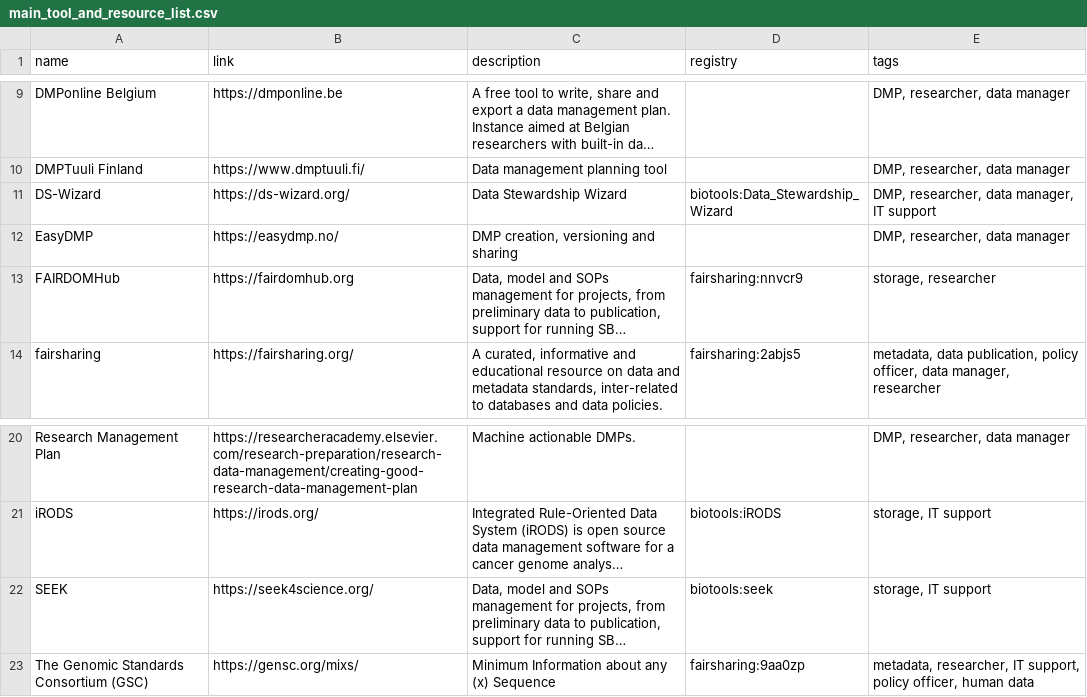
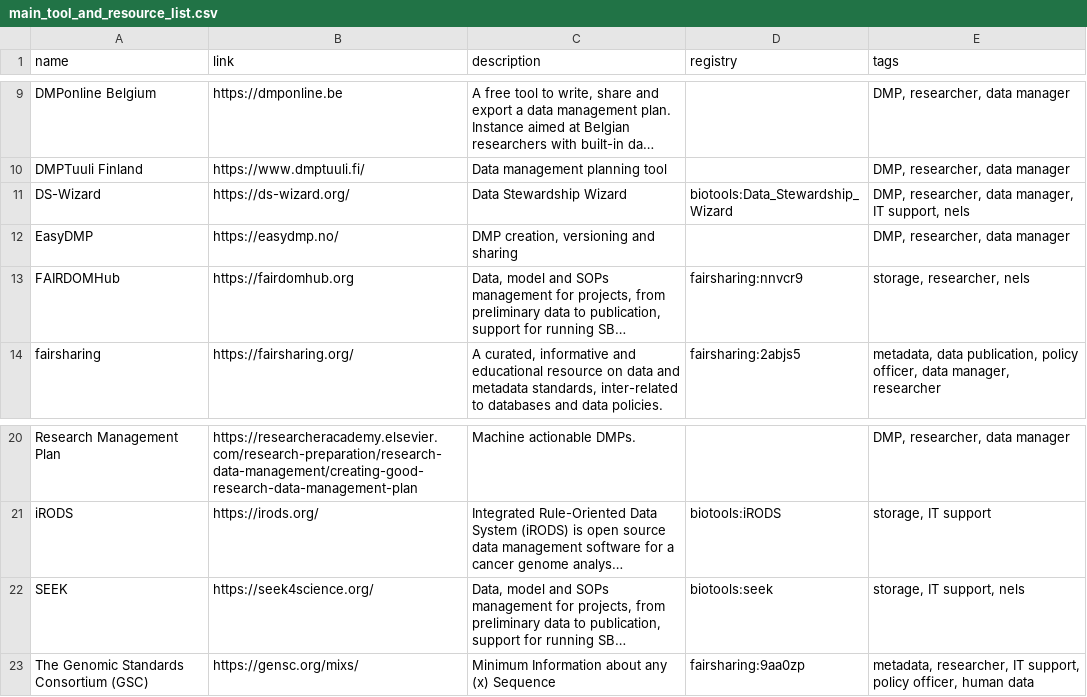
Before and after one commit to elixir-europe/rdmkit, a CSV file: _data/main_tool_and_resource_list.csv, drawn as a sheet; only a part is shown, gaps mark what is left out; long unchanged cells end in …; the diff names each change by its address in the sheet, - before the commit and + after, or states it on an @@ line.

Commit message:
update nels tools

```diff
--- a/_data/main_tool_and_resource_list.csv
+++ b/_data/main_tool_and_resource_list.csv
-E11 (tags): DMP, researcher, data manager, IT support
+E11 (tags): DMP, researcher, data manager, IT support, nels
-E13 (tags): storage, researcher
+E13 (tags): storage, researcher, nels
-E22 (tags): storage, IT support
+E22 (tags): storage, IT support, nels
```
Also changed, not shown: 1 other file.
